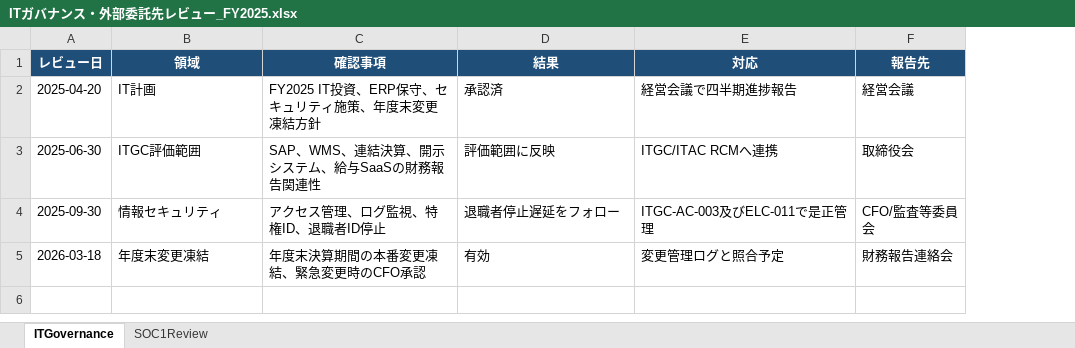
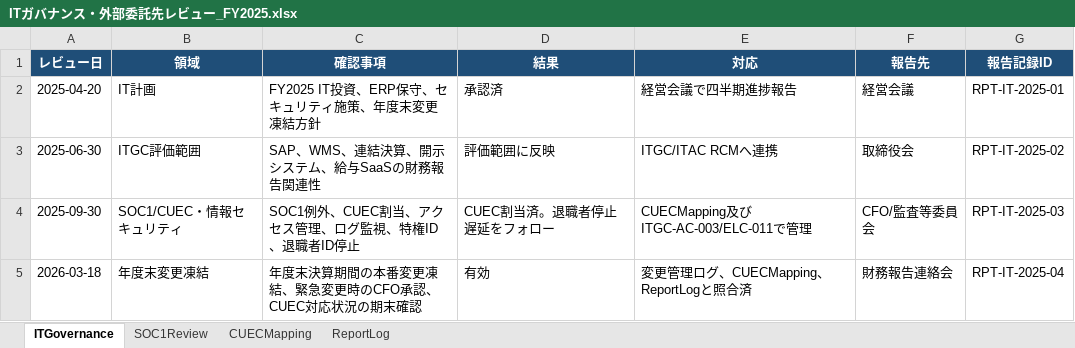
Before and after one commit to yujihama/demo_data, an Excel workbook: 4.evidence/ELC/ITガバナンス・外部委託先レビュー_FY2025.xlsx, sheet ITGovernance, drawn as a sheet; values as stored, in another font and other column widths than the file's, no borders; the diff names each change by its address in the sheet, - before the commit and + after, or states it on an @@ line.

```diff
--- a/4.evidence/ELC/ITガバナンス・外部委託先レビュー_FY2025.xlsx (sheet ITGovernance)
+++ b/4.evidence/ELC/ITガバナンス・外部委託先レビュー_FY2025.xlsx (sheet ITGovernance)
+sheet tab: CUECMapping
+sheet tab: ReportLog
+column G (報告記録ID), rows 2-5: RPT-IT-2025-01 | RPT-IT-2025-02 | RPT-IT-2025-03 | RPT-IT-2025-04
-B4 (領域): 情報セキュリティ
+B4 (領域): SOC1/CUEC・情報セキュリティ
-C4 (確認事項): アクセス管理、ログ監視、特権ID、退職者ID停止
+C4 (確認事項): SOC1例外、CUEC割当、アクセス管理、ログ監視、特権ID、退職者ID停止
-D4 (結果): 退職者停止遅延をフォロー
+D4 (結果): CUEC割当済。退職者停止遅延をフォロー
-E4 (対応): ITGC-AC-003及びELC-011で是正管理
+E4 (対応): CUECMapping及びITGC-AC-003/ELC-011で管理
-C5 (確認事項): 年度末決算期間の本番変更凍結、緊急変更時のCFO承認
+C5 (確認事項): 年度末決算期間の本番変更凍結、緊急変更時のCFO承認、CUEC対応状況の期末確認
-E5 (対応): 変更管理ログと照合予定
+E5 (対応): 変更管理ログ、CUECMapping、ReportLogと照合済
```
Also changed, not shown: sheet SOC1Review, 2.RCM/ELC_RCM.xlsx, 4 other files.
